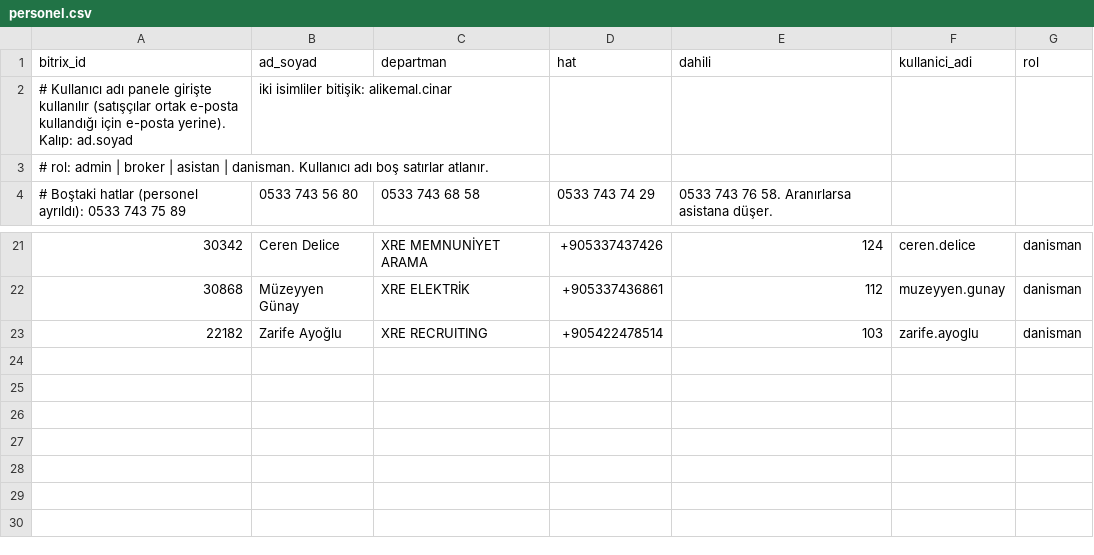
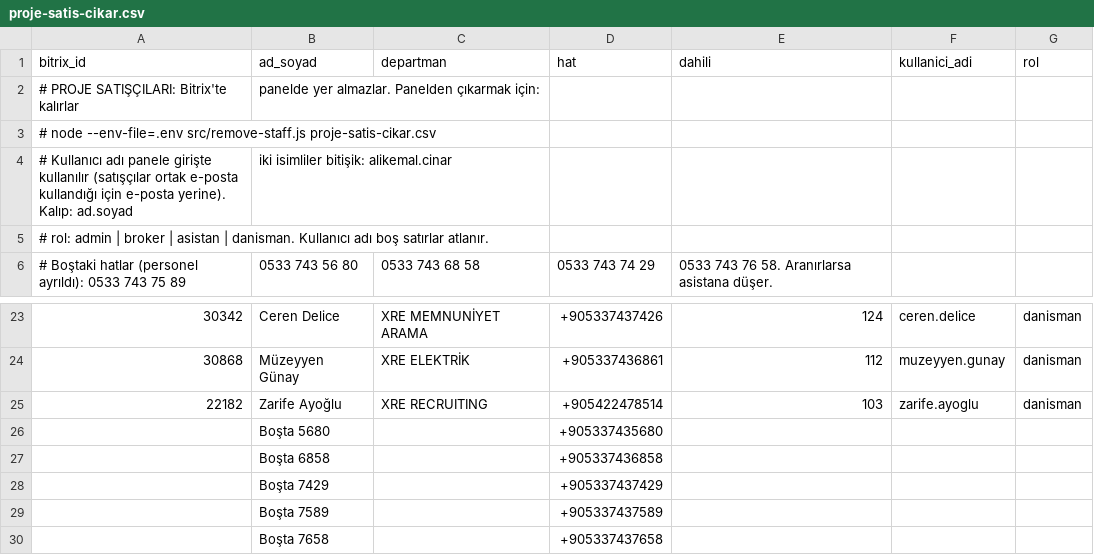
Before and after one commit to keremerginbas/CRUD, a CSV file: server/proje-satis-cikar.csv (was server/personel.csv), drawn as a sheet; only a part is shown, gaps mark what is left out.

```diff
--- a/server/personel.csv
+++ b/server/proje-satis-cikar.csv
@@ -1,2 +1,4 @@
 bitrix_id,ad_soyad,departman,hat,dahili,kullanici_adi,rol
+# PROJE SATIŞÇILARI: Bitrix'te kalırlar, panelde yer almazlar. Panelden çıkarmak için:
+#   node --env-file=.env src/remove-staff.js proje-satis-cikar.csv
 # Kullanıcı adı panele girişte kullanılır (satışçılar ortak e-posta kullandığı için e-posta yerine). Kalıp: ad.soyad, iki isimliler bitişik: alikemal.cinar
@@ -23 +25,6 @@ bitrix_id,ad_soyad,departman,hat,dahili,kullanici_adi,rol
 22182,Zarife Ayoğlu,XRE RECRUITING,+905422478514,103,zarife.ayoglu,danisman
+,Boşta 5680,,+905337435680,,,
+,Boşta 6858,,+905337436858,,,
+,Boşta 7429,,+905337437429,,,
+,Boşta 7589,,+905337437589,,,
+,Boşta 7658,,+905337437658,,,
```
Also changed, not shown: server/hatlar.csv, 2 other files.
